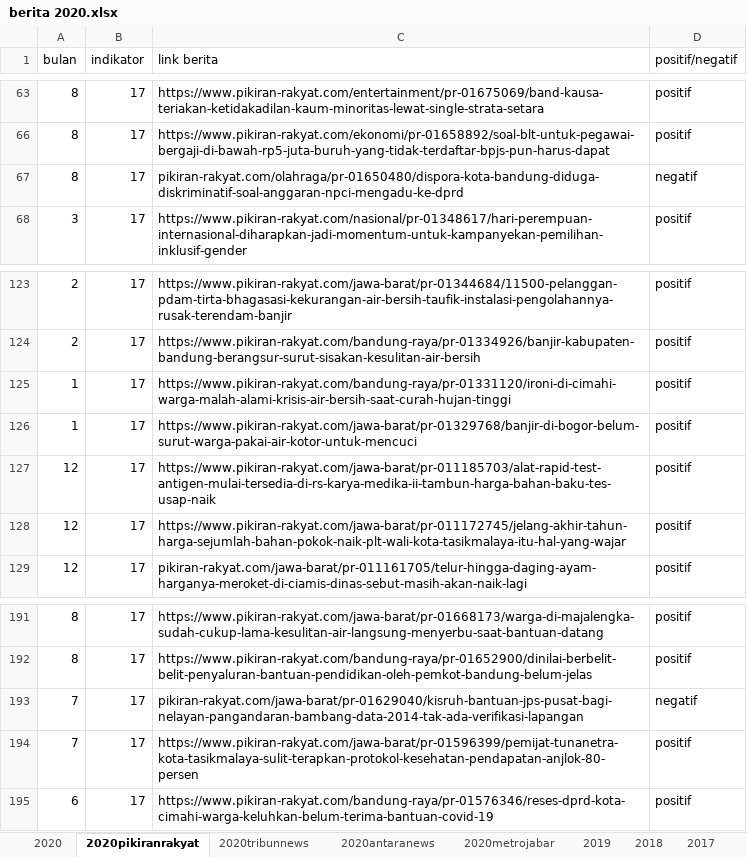
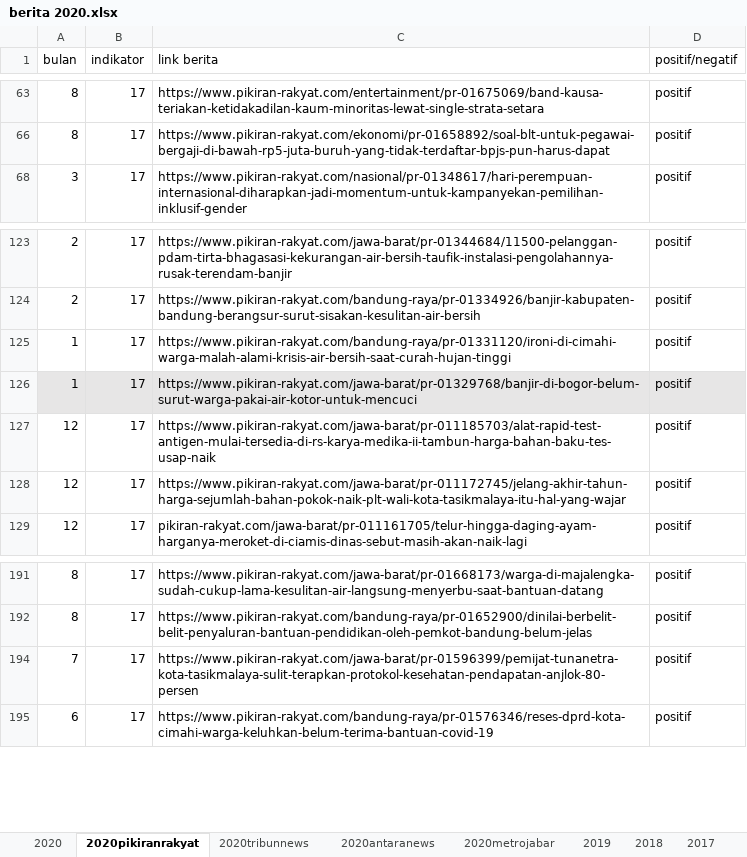
Before and after one commit to novanurviana/catatanbimbingan, an Excel workbook: data/berita 2020.xlsx, sheet 2020pikiranrakyat, drawn as a sheet; only a part is shown, gaps mark what is left out; values as stored, in another font and other column widths than the file's, no borders; the diff names each change by its address in the sheet, - before the commit and + after, or states it on an @@ line.

```diff
--- a/data/berita 2020.xlsx (sheet 2020pikiranrakyat)
+++ b/data/berita 2020.xlsx (sheet 2020pikiranrakyat)
@@ row 67 hidden: 8 | 17 | pikiran-rakyat.com/olahraga/pr-01650480/dispora-kota-bandung-diduga-diskriminatif-soal-anggaran-npci-mengadu-ke-dprd | negatif @@
-A126:D126 fill: none
+A126:D126 fill: #E7E6E6
@@ row 193 hidden: 7 | 17 | pikiran-rakyat.com/jawa-barat/pr-01629040/kisruh-bantuan-jps-pusat-bagi-nelayan-pangandaran-bambang-data-2014-tak-ada-verifikasi-lapangan | negatif @@
```
Also changed, not shown: sheet 2020antaranews, sheet 2020tribunnews, hidden cells, data/berita 2022.xlsx, data/rekap data 2020.xlsx, 36 other files.
